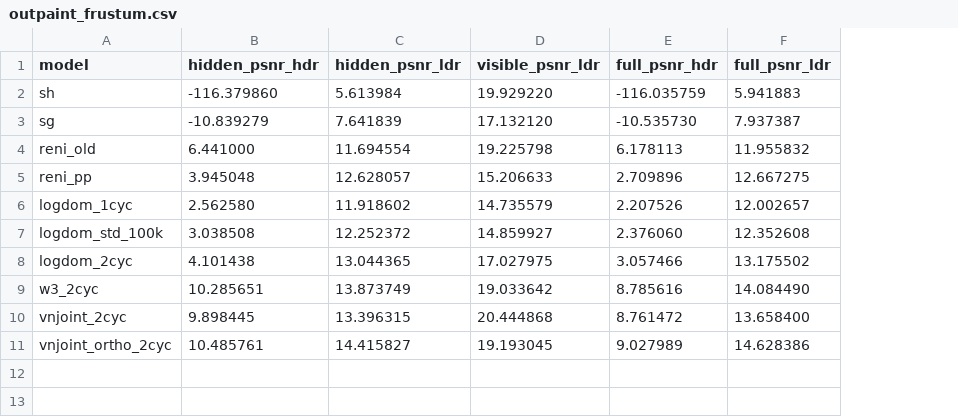
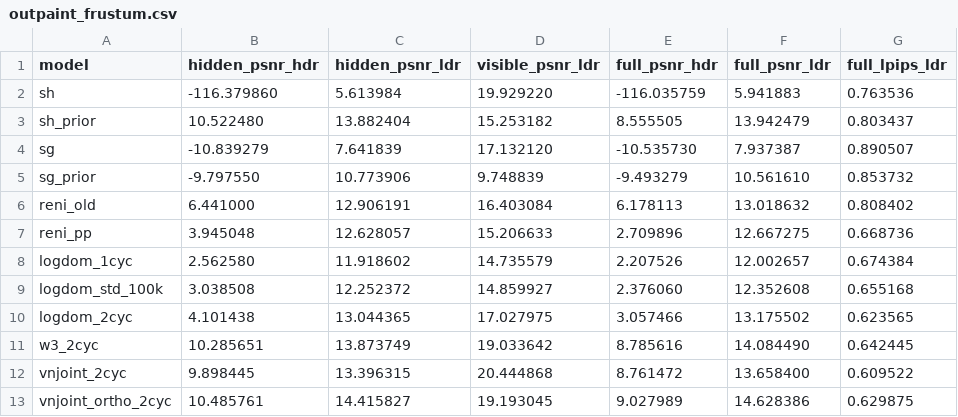
Before and after one commit to JADGardner/ns_reni, a CSV file: publication/tables/outpaint_frustum.csv, drawn as a sheet; addresses are those after the commit; the diff names each change by its address in the sheet, - before the commit and + after, or states it on an @@ line.

```diff
--- a/publication/tables/outpaint_frustum.csv
+++ b/publication/tables/outpaint_frustum.csv
+column G (full_lpips_ldr), row 2: 0.763536; row 4: 0.890507; rows 6-13: 0.808402 | 0.668736 | 0.674384 | 0.655168 | 0.623565 | 0.642445 | 0.609522 | 0.629875
+row 3: sh_prior | 10.522480 | 13.882404 | 15.253182 | 8.555505 | 13.942479 | 0.803437
+row 5: sg_prior | -9.797550 | 10.773906 | 9.748839 | -9.493279 | 10.561610 | 0.853732
-C6 (hidden_psnr_ldr): 11.694554
+C6 (hidden_psnr_ldr): 12.906191
-D6 (visible_psnr_ldr): 19.225798
+D6 (visible_psnr_ldr): 16.403084
-F6 (full_psnr_ldr): 11.955832
+F6 (full_psnr_ldr): 13.018632
```
Also changed, not shown: 5 other files.
